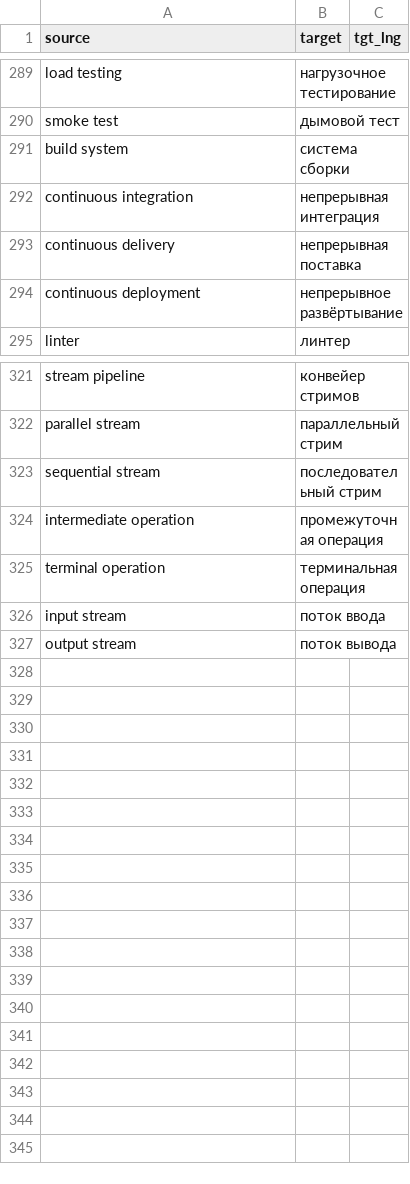
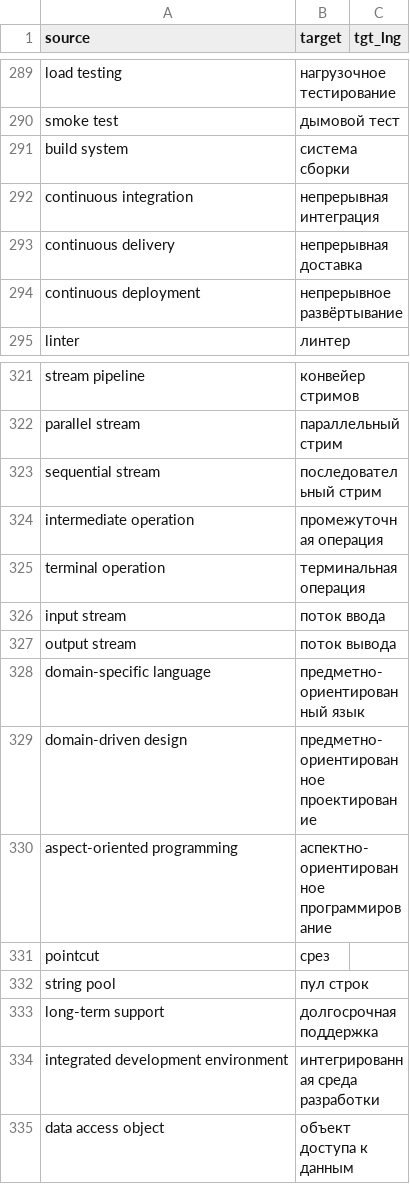
Before and after one commit to DarkDragon3333/book_translate, a CSV file: config/glossary/programming.csv, drawn as a sheet; only a part is shown, gaps mark what is left out.

```diff
--- a/config/glossary/programming.csv
+++ b/config/glossary/programming.csv
@@ -292,3 +292,3 @@ build system,система сборки,
 continuous integration,непрерывная интеграция,
-continuous delivery,непрерывная поставка,
+continuous delivery,непрерывная доставка,
 continuous deployment,непрерывное развёртывание,
@@ -327 +327,9 @@ input stream,поток ввода,
 output stream,поток вывода,
+domain-specific language,предметно-ориентированный язык,
+domain-driven design,предметно-ориентированное проектирование,
+aspect-oriented programming,аспектно-ориентированное программирование,
+pointcut,срез,
+string pool,пул строк,
+long-term support,долгосрочная поддержка,
+integrated development environment,интегрированная среда разработки,
+data access object,объект доступа к данным,
```
Also changed, not shown: config/glossary/base.csv, config/glossary/distributed.csv, 13 other files.
